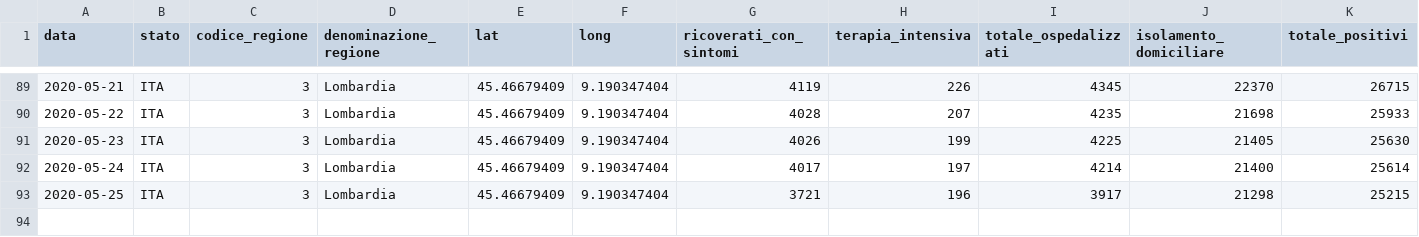
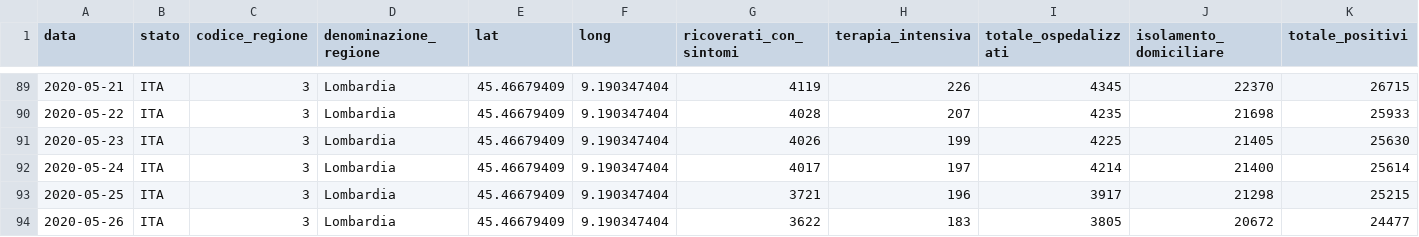
Before and after one commit to sergiocima/Report-COVID-19, a CSV file: andamento_lombardia.csv, drawn as a sheet; only a part is shown, gaps mark what is left out; rows hold the shown columns only; the diff names each change by its address in the sheet, - before the commit and + after, or states it on an @@ line.

```diff
--- a/andamento_lombardia.csv
+++ b/andamento_lombardia.csv
+row 94: 2020-05-26 | ITA | 3 | Lombardia | 45.46679409 | 9.190347404 | 3622 | 183 | 3805 | 20672 | 24477
```
Also changed, not shown: andamento-italia-no-lomb.csv, casi_province_lombardia.csv, 5 other files.
